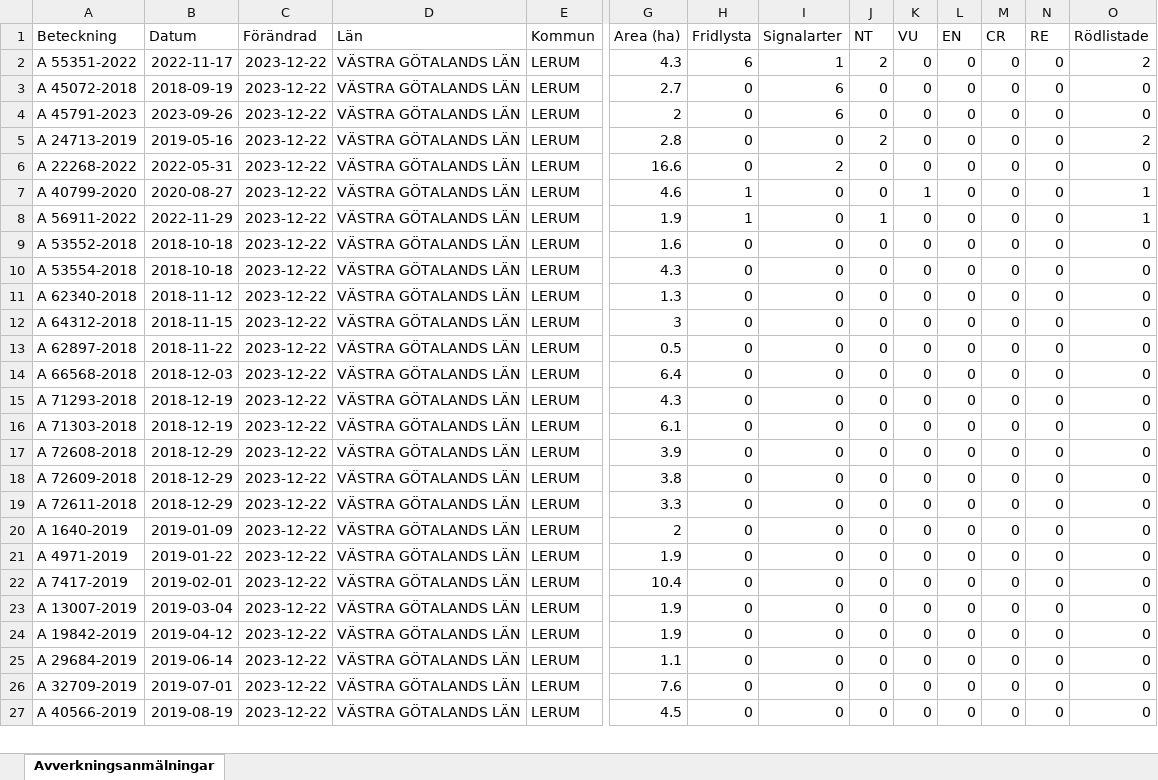
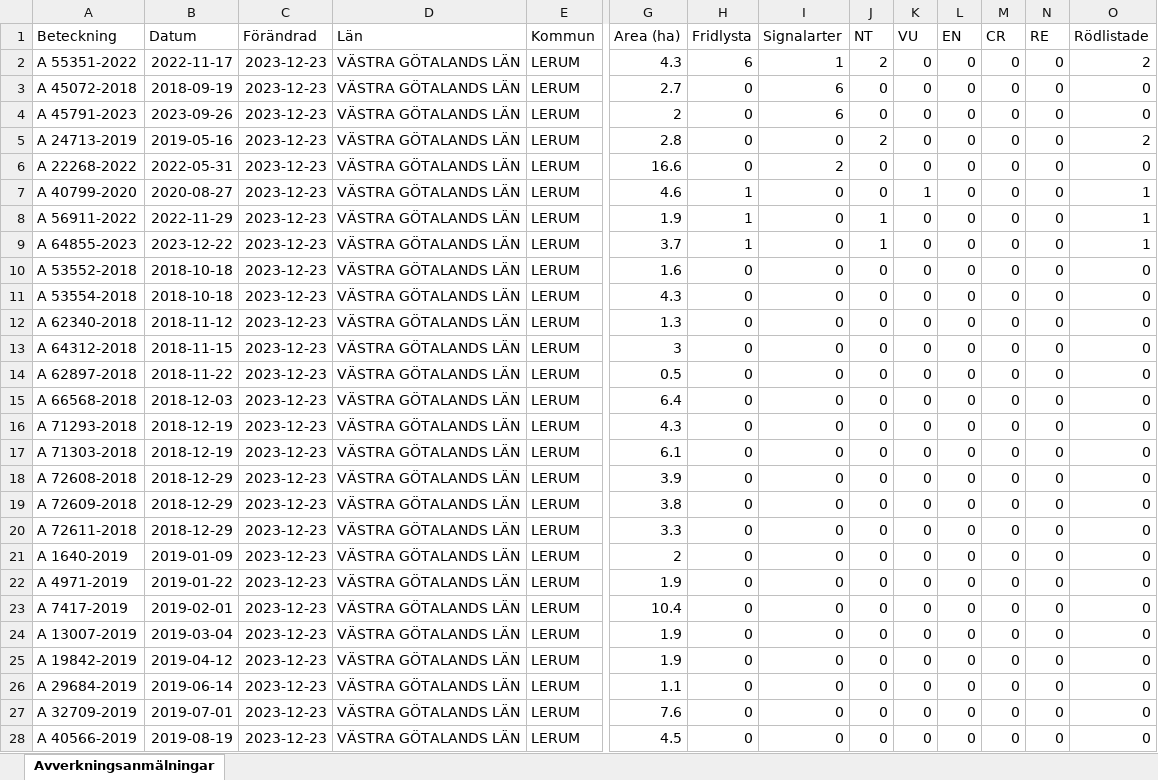
Before and after one commit to klasma/Logging_1441, an Excel workbook: Översikt LERUM.xlsx, sheet Avverkningsanmälningar, drawn as a sheet; only a part is shown, gaps mark what is left out; values as stored, in another font and other column widths than the file's, no borders; addresses are those after the commit; rows hold the shown columns only; the diff covers the shown part only; the diff names each change by its address in the sheet, - before the commit and + after, or states it on an @@ line.

```diff
--- a/Översikt LERUM.xlsx (sheet Avverkningsanmälningar)
+++ b/Översikt LERUM.xlsx (sheet Avverkningsanmälningar)
-C2:C8 (Förändrad): 2023-12-22
+C2:C8 (Förändrad): 2023-12-23
+row 9: A 64855-2023 | 2023-12-22 | 2023-12-23 | VÄSTRA GÖTALANDS LÄN | LERUM | 3.7 | 1 | 0 | 1 | 0 | 0 | 0 | 0 | 1
-C10:C28 (Förändrad): 2023-12-22
+C10:C28 (Förändrad): 2023-12-23
```
Also changed, not shown: 1 added row and 133 edited cells elsewhere in this sheet, artfynd/A 22268-2022 artfynd.xlsx, artfynd/A 24713-2019 artfynd.xlsx, 41 other files.
